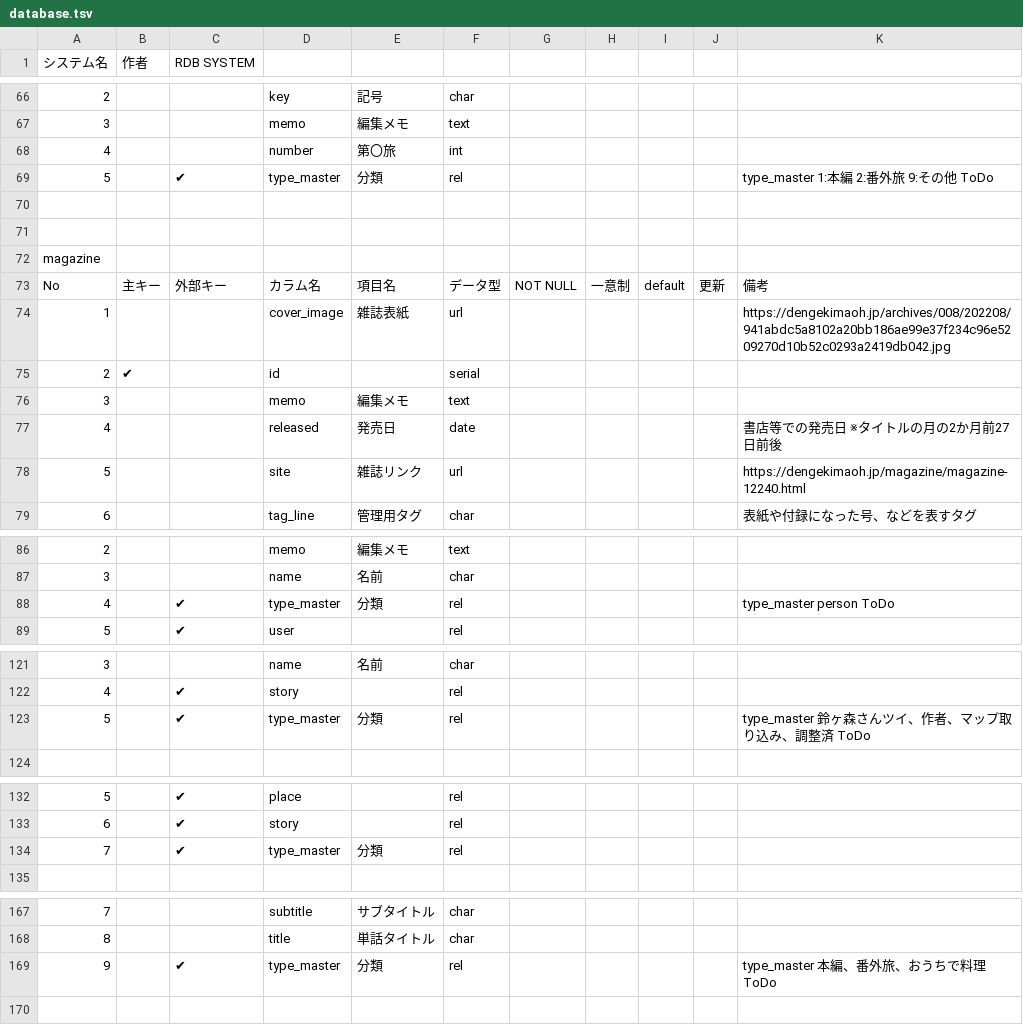
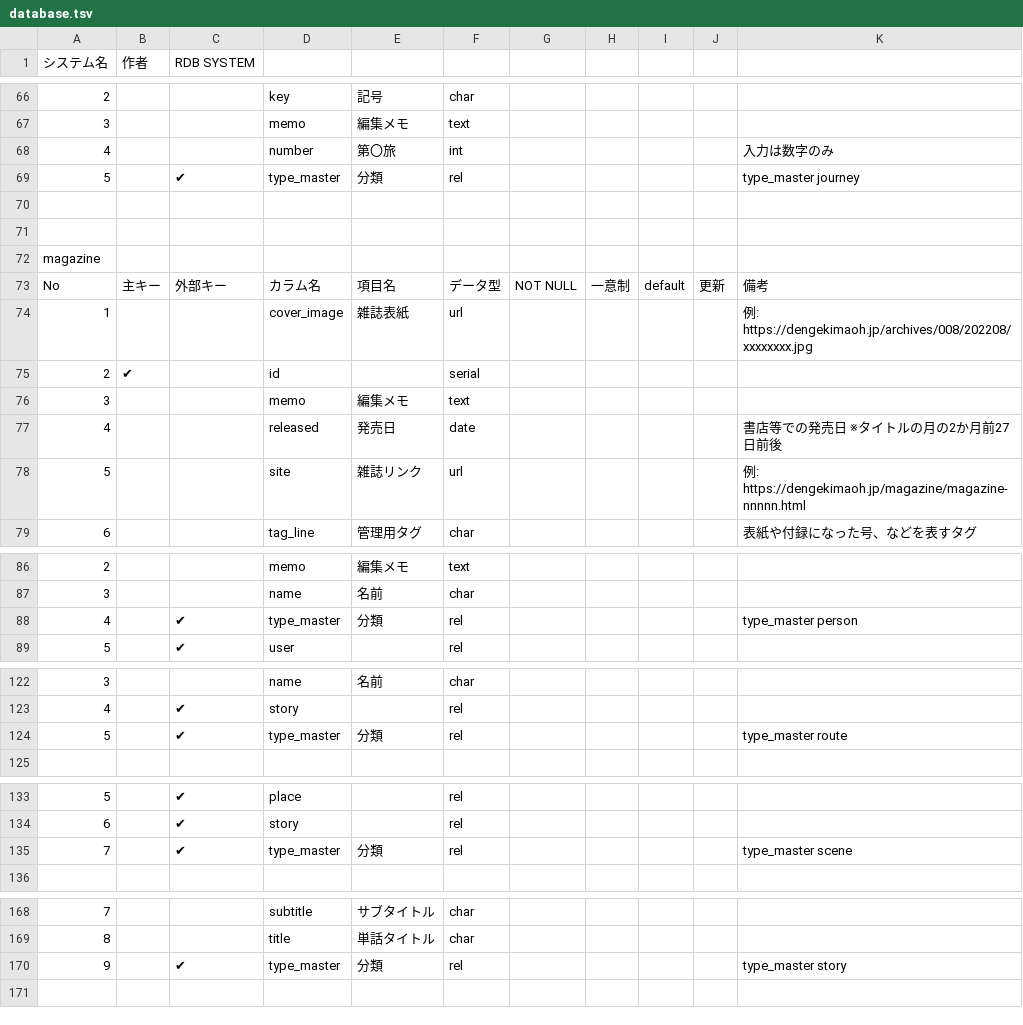
Before and after one commit to isnot/mermaid2django, a TSV file: examples/database.tsv, drawn as a sheet; only a part is shown, gaps mark what is left out; addresses are those after the commit; the diff covers the shown part only; the diff names each change by its address in the sheet, - before the commit and + after, or states it on an @@ line.

```diff
--- a/examples/database.tsv
+++ b/examples/database.tsv
-K68: (empty)
+K68: 入力は数字のみ
-K69: type_master 1:本編 2:番外旅 9:その他 ToDo
+K69: type_master journey
-K74: https://dengekimaoh.jp/archives/008/202208/941abdc5a8102a20bb186ae99e37f234c96e5209270d10b52c0293a2419db042.jpg
+K74: 例: https://dengekimaoh.jp/archives/008/202208/xxxxxxxx.jpg
-K78: https://dengekimaoh.jp/magazine/magazine-12240.html
+K78: 例: https://dengekimaoh.jp/magazine/magazine-nnnnn.html
-K88: type_master person ToDo
+K88: type_master person
-K124: type_master 鈴ヶ森さんツイ、作者、マップ取り込み、調整済 ToDo
+K124: type_master route
-K135: (empty)
+K135: type_master scene
-K170: type_master 本編、番外旅、おうちで料理 ToDo
+K170: type_master story
```
Also changed, not shown: 7 added rows, 5 removed rows and 24 edited cells elsewhere in this file, 3 other files.
